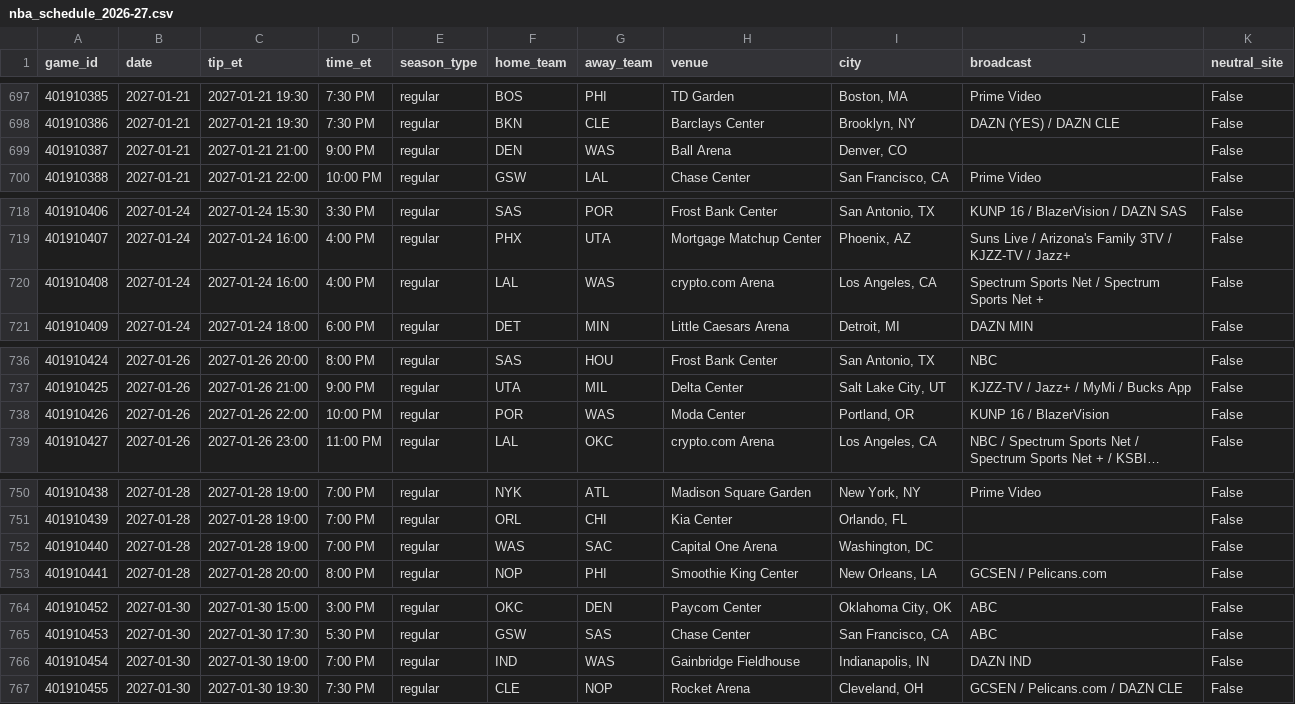
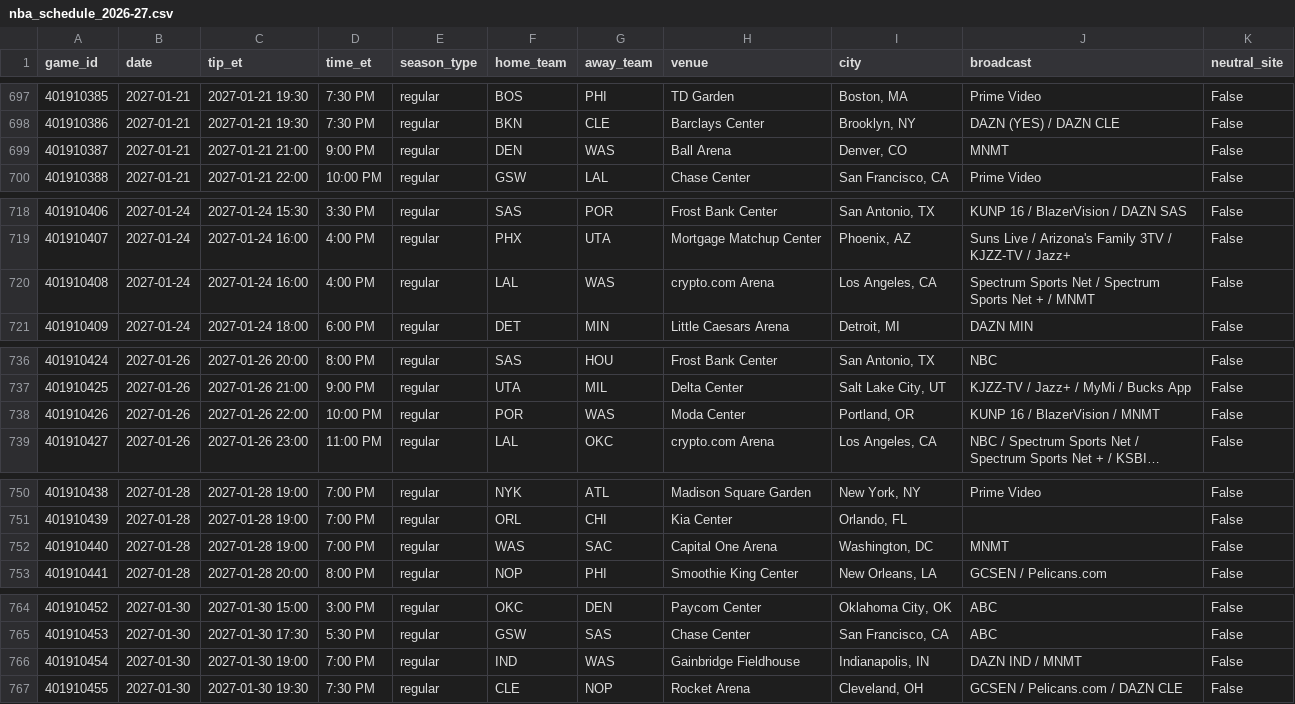
Before and after one commit to arinb44/MachineLearningNBA, a CSV file: data/input/nba_schedule_2026-27.csv, drawn as a sheet; only a part is shown, gaps mark what is left out; long unchanged cells end in …; the diff covers the shown part only; the diff names each change by its address in the sheet, - before the commit and + after, or states it on an @@ line.

```diff
--- a/data/input/nba_schedule_2026-27.csv
+++ b/data/input/nba_schedule_2026-27.csv
-J699 (broadcast): (empty)
+J699 (broadcast): MNMT
-J720 (broadcast): …Net +
+J720 (broadcast): …Net + / MNMT
-J738 (broadcast): KUNP 16 / BlazerVision
+J738 (broadcast): KUNP 16 / BlazerVision / MNMT
-J752 (broadcast): (empty)
+J752 (broadcast): MNMT
-J766 (broadcast): DAZN IND
+J766 (broadcast): DAZN IND / MNMT
```
Also changed, not shown: 2 added rows, 2 removed rows and 17 edited cells elsewhere in this file, data/input/espn_player_stats_2026-27.csv, data/input/injuries.csv, 1 other file.
